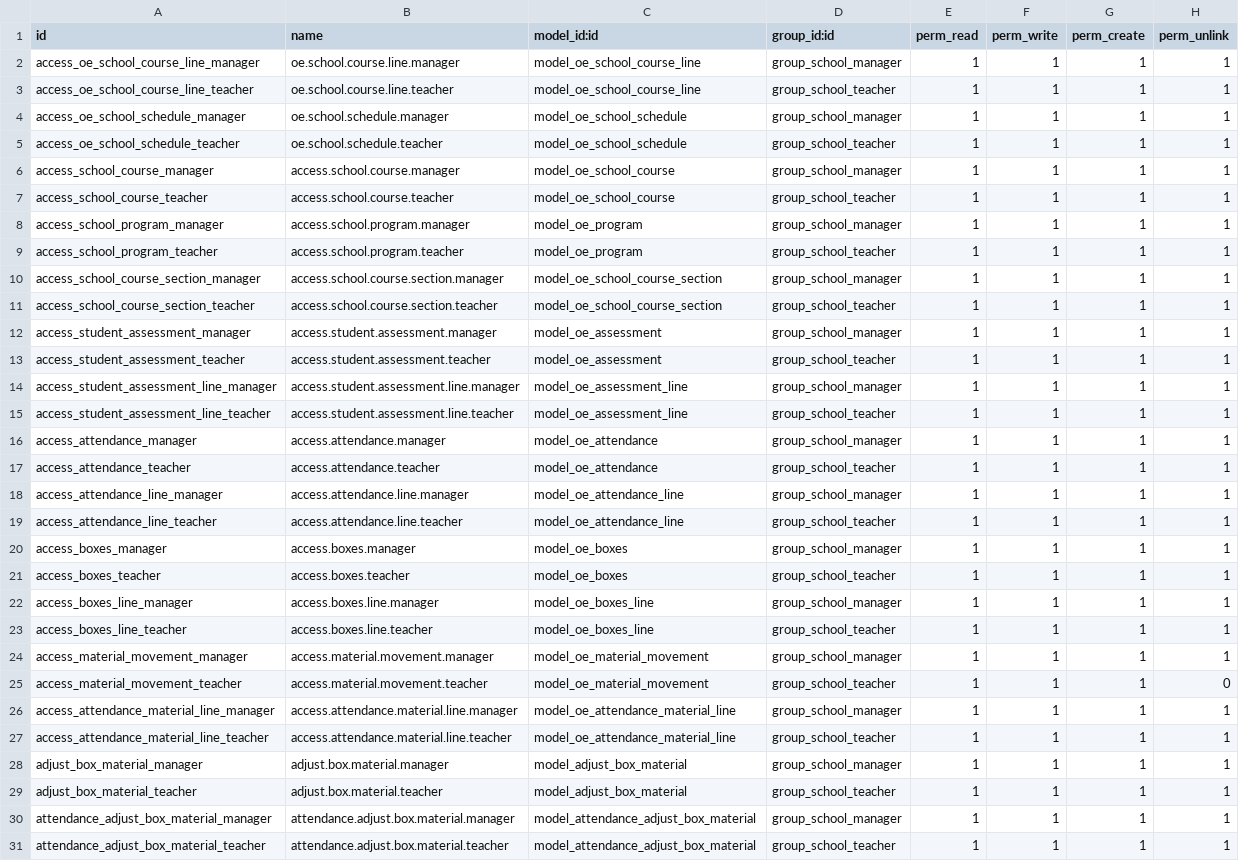
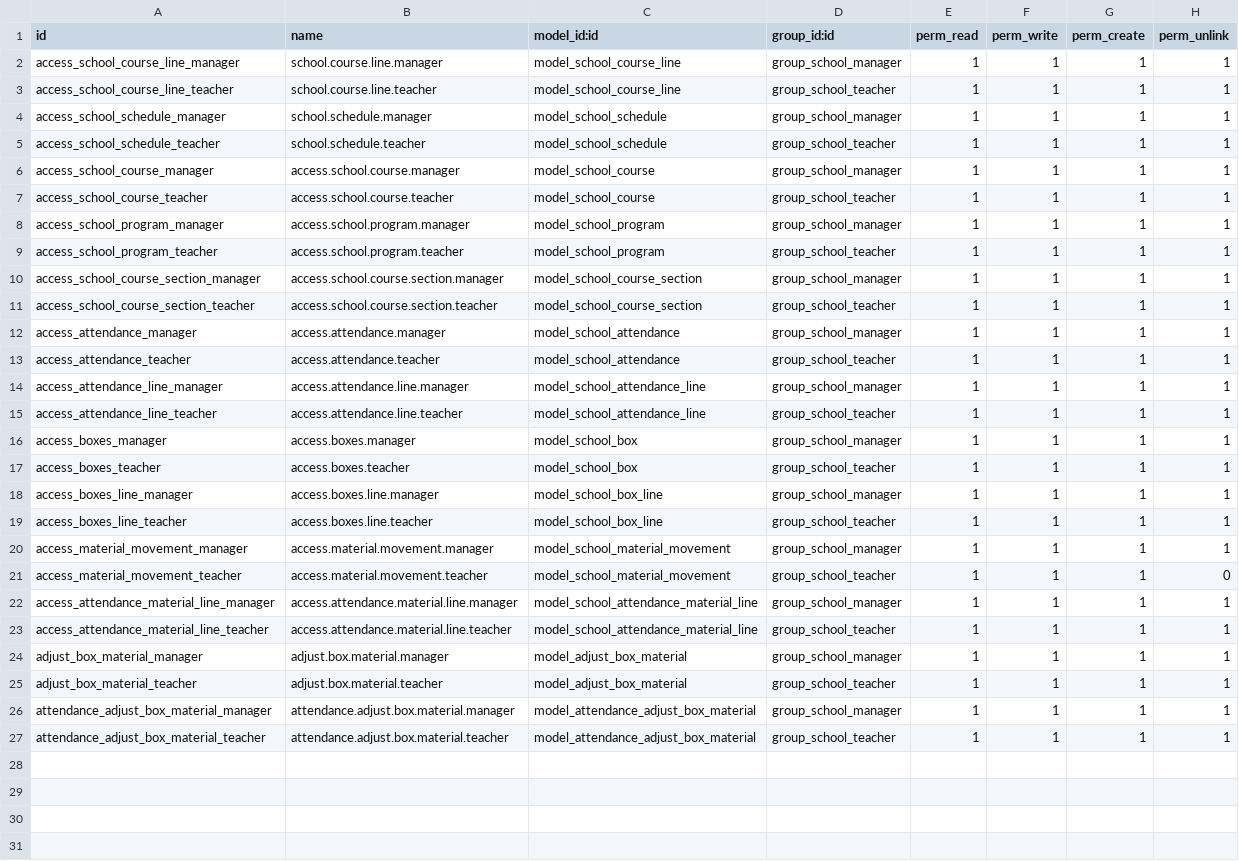
Before and after one commit to pymtech-solutions/robots-in-action, a CSV file: ps_colegio/security/ir.model.access.csv, drawn as a sheet.

Commit message:
Reformated module to make it more organized and reusable for different schools

```diff
--- a/ps_colegio/security/ir.model.access.csv
+++ b/ps_colegio/security/ir.model.access.csv
@@ -1,28 +1,24 @@
 id,name,model_id:id,group_id:id,perm_read,perm_write,perm_create,perm_unlink
-access_oe_school_course_line_manager,oe.school.course.line.manager,model_oe_school_course_line,group_school_manager,1,1,1,1
-access_oe_school_course_line_teacher,oe.school.course.line.teacher,model_oe_school_course_line,group_school_teacher,1,1,1,1
-access_oe_school_schedule_manager,oe.school.schedule.manager,model_oe_school_schedule,group_school_manager,1,1,1,1
-access_oe_school_schedule_teacher,oe.school.schedule.teacher,model_oe_school_schedule,group_school_teacher,1,1,1,1
-access_school_course_manager,access.school.course.manager,model_oe_school_course,group_school_manager,1,1,1,1
-access_school_course_teacher,access.school.course.teacher,model_oe_school_course,group_school_teacher,1,1,1,1
-access_school_program_manager,access.school.program.manager,model_oe_program,group_school_manager,1,1,1,1
-access_school_program_teacher,access.school.program.teacher,model_oe_program,group_school_teacher,1,1,1,1
-access_school_course_section_manager,access.school.course.section.manager,model_oe_school_course_section,group_school_manager,1,1,1,1
-access_school_course_section_teacher,access.school.course.section.teacher,model_oe_school_course_section,group_school_teacher,1,1,1,1
-access_student_assessment_manager,access.student.assessment.manager,model_oe_assessment,group_school_manager,1,1,1,1
-access_student_assessment_teacher,access.student.assessment.teacher,model_oe_assessment,group_school_teacher,1,1,1,1
-access_student_assessment_line_manager,access.student.assessment.line.manager,model_oe_assessment_line,group_school_manager,1,1,1,1
-access_student_assessment_line_teacher,access.student.assessment.line.teacher,model_oe_assessment_line,group_school_teacher,1,1,1,1
-access_attendance_manager,access.attendance.manager,model_oe_attendance,group_school_manager,1,1,1,1
-access_attendance_teacher,access.attendance.teacher,model_oe_attendance,group_school_teacher,1,1,1,1
-access_attendance_line_manager,access.attendance.line.manager,model_oe_attendance_line,group_school_manager,1,1,1,1
-access_attendance_line_teacher,access.attendance.line.teacher,model_oe_attendance_line,group_school_teacher,1,1,1,1
-access_boxes_manager,access.boxes.manager,model_oe_boxes,group_school_manager,1,1,1,1
-access_boxes_teacher,access.boxes.teacher,model_oe_boxes,group_school_teacher,1,1,1,1
-access_boxes_line_manager,access.boxes.line.manager,model_oe_boxes_line,group_school_manager,1,1,1,1
-access_boxes_line_teacher,access.boxes.line.teacher,model_oe_boxes_line,group_school_teacher,1,1,1,1
-access_material_movement_manager,access.material.movement.manager,model_oe_material_movement,group_school_manager,1,1,1,1
-access_material_movement_teacher,access.material.movement.teacher,model_oe_material_movement,group_school_teacher,1,1,1,0
-access_attendance_material_line_manager,access.attendance.material.line.manager,model_oe_attendance_material_line,group_school_manager,1,1,1,1
-access_attendance_material_line_teacher,access.attendance.material.line.teacher,model_oe_attendance_material_line,group_school_teacher,1,1,1,1
+access_school_course_line_manager,school.course.line.manager,model_school_course_line,group_school_manager,1,1,1,1
+access_school_course_line_teacher,school.course.line.teacher,model_school_course_line,group_school_teacher,1,1,1,1
+access_school_schedule_manager,school.schedule.manager,model_school_schedule,group_school_manager,1,1,1,1
+access_school_schedule_teacher,school.schedule.teacher,model_school_schedule,group_school_teacher,1,1,1,1
+access_school_course_manager,access.school.course.manager,model_school_course,group_school_manager,1,1,1,1
+access_school_course_teacher,access.school.course.teacher,model_school_course,group_school_teacher,1,1,1,1
+access_school_program_manager,access.school.program.manager,model_school_program,group_school_manager,1,1,1,1
+access_school_program_teacher,access.school.program.teacher,model_school_program,group_school_teacher,1,1,1,1
+access_school_course_section_manager,access.school.course.section.manager,model_school_course_section,group_school_manager,1,1,1,1
+access_school_course_section_teacher,access.school.course.section.teacher,model_school_course_section,group_school_teacher,1,1,1,1
+access_attendance_manager,access.attendance.manager,model_school_attendance,group_school_manager,1,1,1,1
+access_attendance_teacher,access.attendance.teacher,model_school_attendance,group_school_teacher,1,1,1,1
+access_attendance_line_manager,access.attendance.line.manager,model_school_attendance_line,group_school_manager,1,1,1,1
+access_attendance_line_teacher,access.attendance.line.teacher,model_school_attendance_line,group_school_teacher,1,1,1,1
+access_boxes_manager,access.boxes.manager,model_school_box,group_school_manager,1,1,1,1
+access_boxes_teacher,access.boxes.teacher,model_school_box,group_school_teacher,1,1,1,1
+access_boxes_line_manager,access.boxes.line.manager,model_school_box_line,group_school_manager,1,1,1,1
+access_boxes_line_teacher,access.boxes.line.teacher,model_school_box_line,group_school_teacher,1,1,1,1
+access_material_movement_manager,access.material.movement.manager,model_school_material_movement,group_school_manager,1,1,1,1
+access_material_movement_teacher,access.material.movement.teacher,model_school_material_movement,group_school_teacher,1,1,1,0
+access_attendance_material_line_manager,access.attendance.material.line.manager,model_school_attendance_material_line,group_school_manager,1,1,1,1
+access_attendance_material_line_teacher,access.attendance.material.line.teacher,model_school_attendance_material_line,group_school_teacher,1,1,1,1
 adjust_box_material_manager,adjust.box.material.manager,model_adjust_box_material,group_school_manager,1,1,1,1
```
Also changed, not shown: 39 other files.
